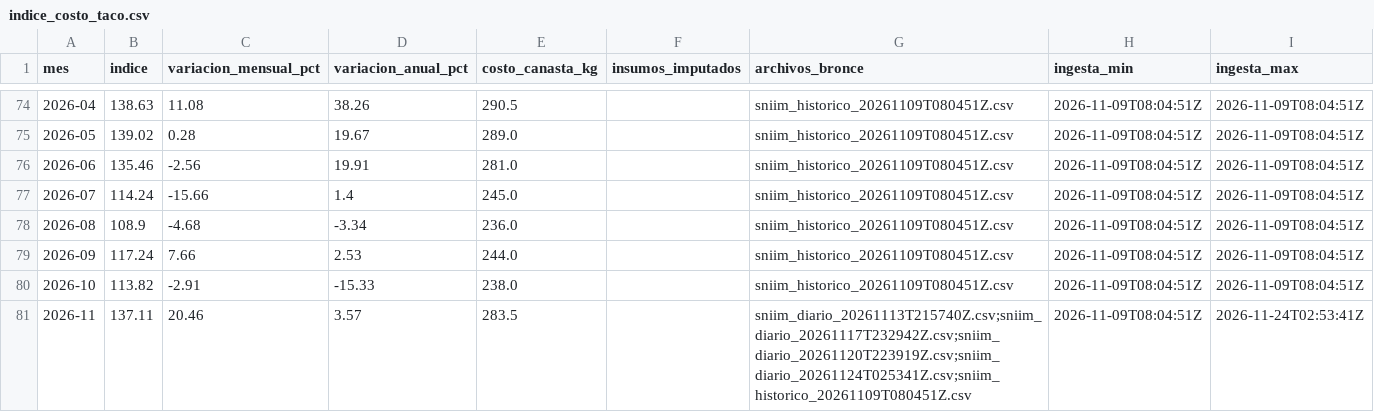
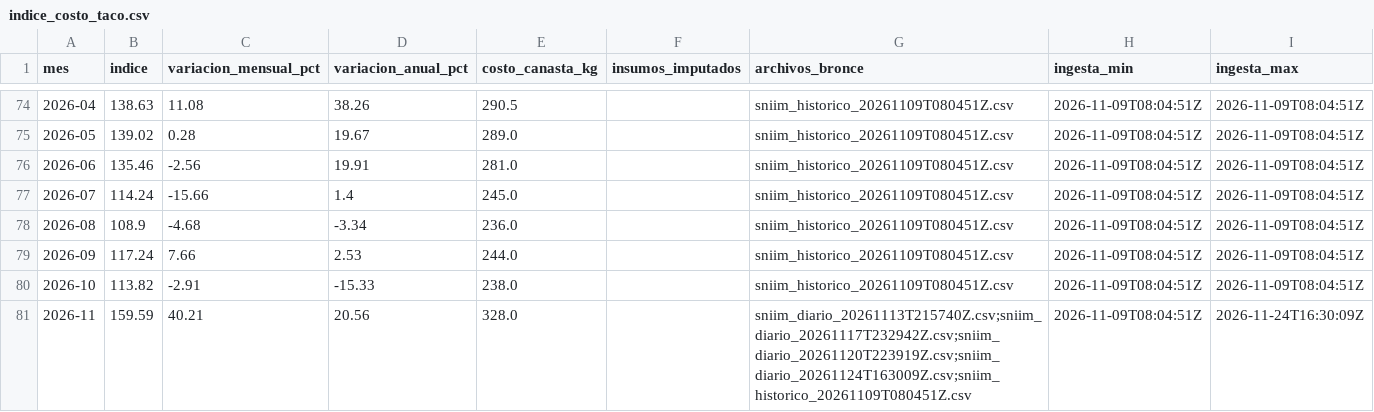
Before and after one commit to carolivettte/tdl-antojo-colima, a CSV file: data/oro/indice_costo_taco.csv, drawn as a sheet; only a part is shown, gaps mark what is left out.

```diff
--- a/data/oro/indice_costo_taco.csv
+++ b/data/oro/indice_costo_taco.csv
@@ -80,2 +80,2 @@ mes,indice,variacion_mensual_pct,variacion_anual_pct,costo_canasta_kg,insumos_im
 2026-10,113.82,-2.91,-15.33,238.0,,sniim_historico_20261109T080451Z.csv,2026-11-09T08:04:51Z,2026-11-09T08:04:51Z
-2026-11,137.11,20.46,3.57,283.5,,sniim_diario_20261113T215740Z.csv;sniim_diario_20261117T232942Z.csv;sniim_diario_20261120T223919Z.csv;sniim_diario_20261124T025341Z.csv;sniim_historico_20261109T080451Z.csv,2026-11-09T08:04:51Z,2026-11-24T02:53:41Z
+2026-11,159.59,40.21,20.56,328.0,,sniim_diario_20261113T215740Z.csv;sniim_diario_20261117T232942Z.csv;sniim_diario_20261120T223919Z.csv;sniim_diario_20261124T163009Z.csv;sniim_historico_20261109T080451Z.csv,2026-11-09T08:04:51Z,2026-11-24T16:30:09Z
```
Also changed, not shown: data/bitacora/ejecuciones.csv, data/bitacora/puerta_calidad.csv, 14 other files.
